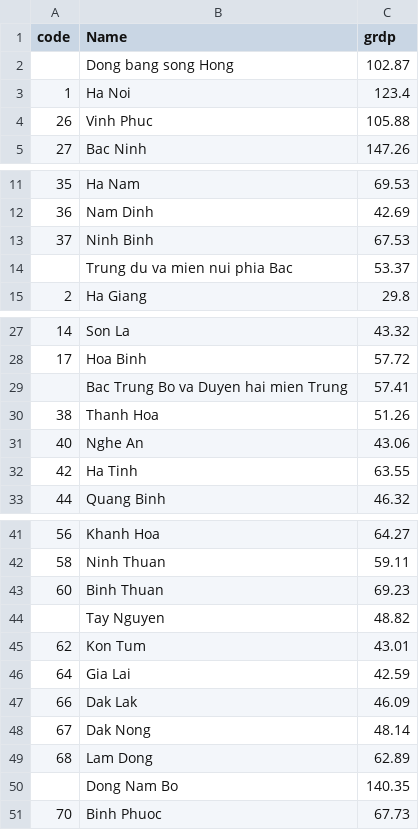
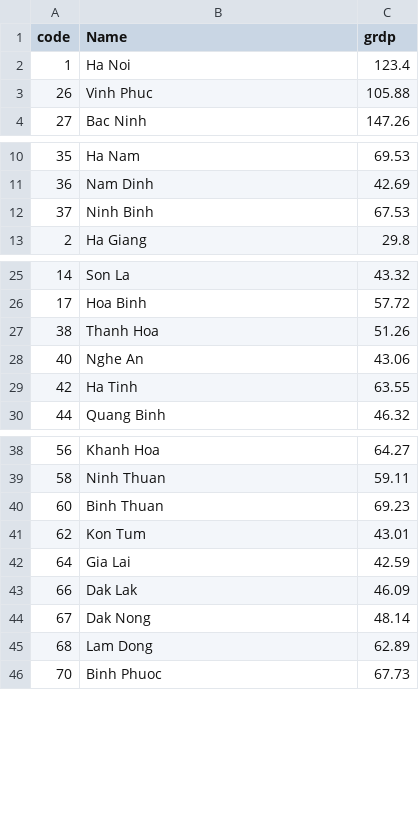
Before and after one commit to DSTai/dstai.github.io, a CSV file: data/grdp/grdp_2020.csv, drawn as a sheet; only a part is shown, gaps mark what is left out; the diff covers the shown part only; the diff names each change by its address in the sheet, - before the commit and + after, or states it on an @@ line.

Commit message:
update grdp data

```diff
--- a/data/grdp/grdp_2020.csv
+++ b/data/grdp/grdp_2020.csv
-row 2:  | Dong bang song Hong | 102.87
-row 14:  | Trung du va mien nui phia Bac | 53.37
-row 29:  | Bac Trung Bo va Duyen hai mien Trung | 57.41
-row 44:  | Tay Nguyen | 48.82
-row 50:  | Dong Nam Bo | 140.35
```
Also changed, not shown: 1 removed row elsewhere in this file, data/grdp/grdp_2018.csv, data/grdp/grdp_2019.csv, 2 other files.
